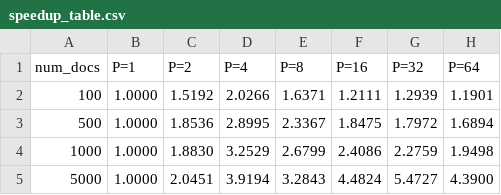
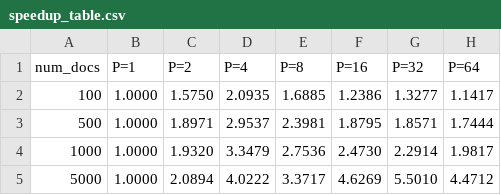
Before and after one commit to FaridRojas/DOCUMENT_SEARCH_WITH_MPI, a CSV file: results/speedup_table.csv, drawn as a sheet.

```diff
--- a/results/speedup_table.csv
+++ b/results/speedup_table.csv
@@ -1,5 +1,5 @@
 num_docs,P=1,P=2,P=4,P=8,P=16,P=32,P=64
-100,1.0000,1.5192,2.0266,1.6371,1.2111,1.2939,1.1901
-500,1.0000,1.8536,2.8995,2.3367,1.8475,1.7972,1.6894
-1000,1.0000,1.8830,3.2529,2.6799,2.4086,2.2759,1.9498
-5000,1.0000,2.0451,3.9194,3.2843,4.4824,5.4727,4.3900
+100,1.0000,1.5750,2.0935,1.6885,1.2386,1.3277,1.1417
+500,1.0000,1.8971,2.9537,2.3981,1.8795,1.8571,1.7444
+1000,1.0000,1.9320,3.3479,2.7536,2.4730,2.2914,1.9817
+5000,1.0000,2.0894,4.0222,3.3717,4.6269,5.5010,4.4712
```
Also changed, not shown: results/efficiency_table.csv, results/raw_results.csv, 4 other files.
